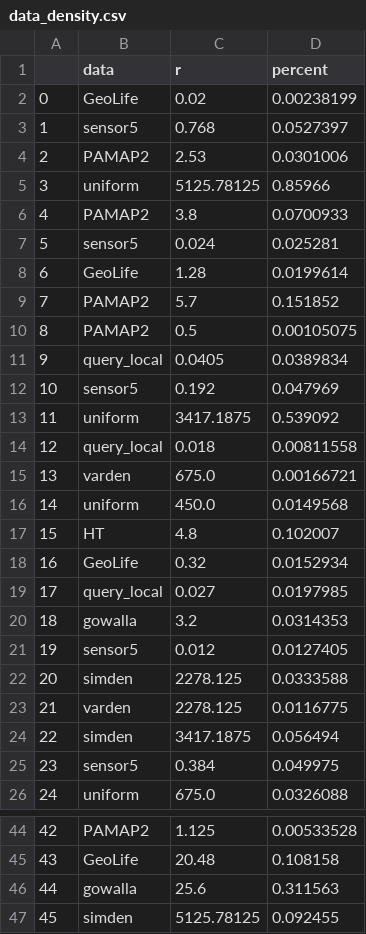
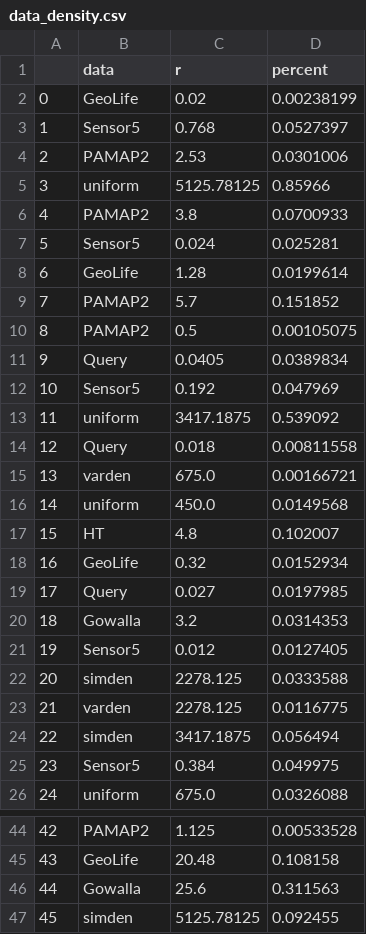
Before and after one commit to michaelyhuang23/ParCluster, a CSV file: data_density.csv, drawn as a sheet; only a part is shown, gaps mark what is left out; the diff covers the shown part only.

```diff
--- a/data_density.csv
+++ b/data_density.csv
@@ -2,3 +2,3 @@
 0,GeoLife,0.02,0.00238199
-1,sensor5,0.768,0.0527397
+1,Sensor5,0.768,0.0527397
 2,PAMAP2,2.53,0.0301006
@@ -6,3 +6,3 @@
 4,PAMAP2,3.8,0.0700933
-5,sensor5,0.024,0.025281
+5,Sensor5,0.024,0.025281
 6,GeoLife,1.28,0.0199614
@@ -10,6 +10,6 @@
 8,PAMAP2,0.5,0.00105075
-9,query_local,0.0405,0.0389834
-10,sensor5,0.192,0.047969
+9,Query,0.0405,0.0389834
+10,Sensor5,0.192,0.047969
 11,uniform,3417.1875,0.539092
-12,query_local,0.018,0.00811558
+12,Query,0.018,0.00811558
 13,varden,675.0,0.00166721
@@ -18,5 +18,5 @@
 16,GeoLife,0.32,0.0152934
-17,query_local,0.027,0.0197985
-18,gowalla,3.2,0.0314353
-19,sensor5,0.012,0.0127405
+17,Query,0.027,0.0197985
+18,Gowalla,3.2,0.0314353
+19,Sensor5,0.012,0.0127405
 20,simden,2278.125,0.0333588
@@ -24,3 +24,3 @@
 22,simden,3417.1875,0.056494
-23,sensor5,0.384,0.049975
+23,Sensor5,0.384,0.049975
 24,uniform,675.0,0.0326088
@@ -45,3 +45,3 @@
 43,GeoLife,20.48,0.108158
-44,gowalla,25.6,0.311563
+44,Gowalla,25.6,0.311563
 45,simden,5125.78125,0.092455
```
Also changed, not shown: 15 edited cells elsewhere in this file, data_r.csv, 7 other files.
